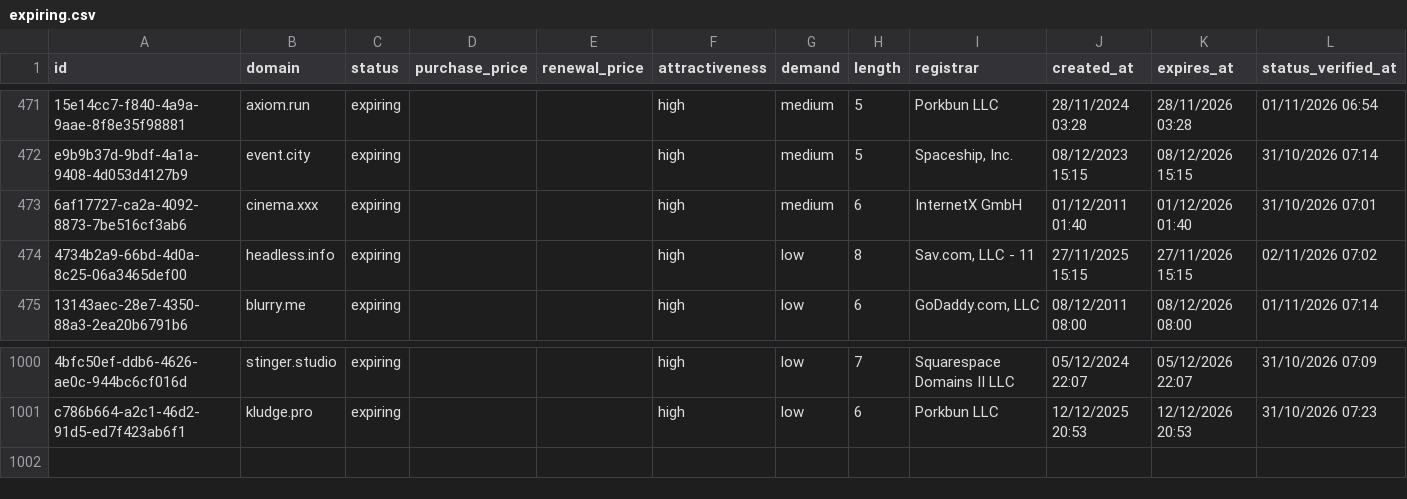
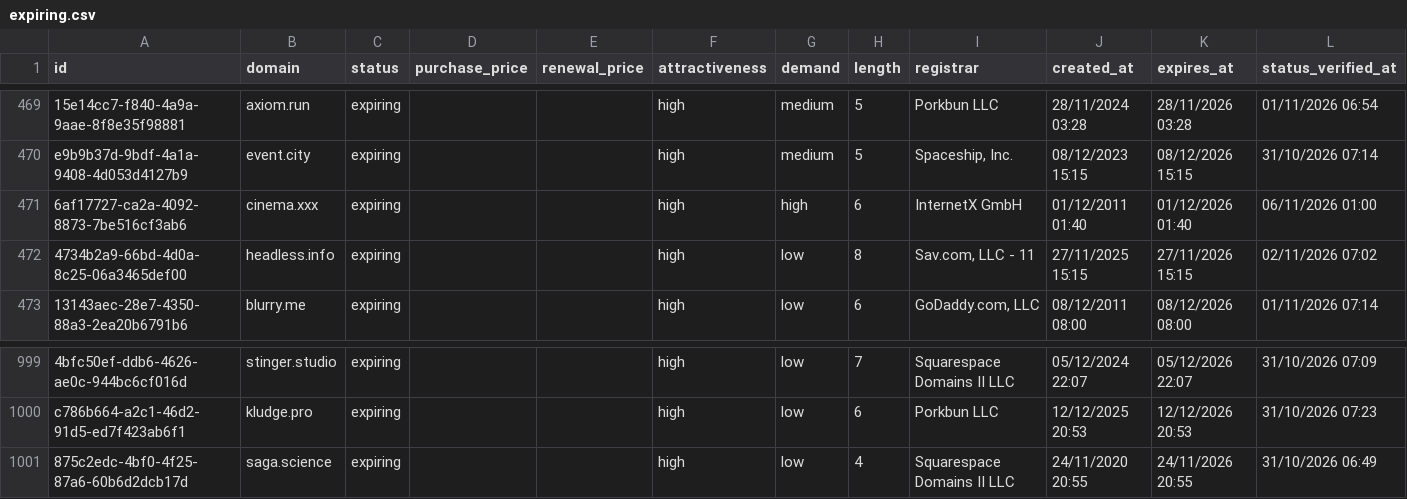
Before and after one commit to UniqueDomains/expiring-oneword-domains, a CSV file: expiring.csv, drawn as a sheet; only a part is shown, gaps mark what is left out; addresses are those after the commit; the diff covers the shown part only; the diff names each change by its address in the sheet, - before the commit and + after, or states it on an @@ line.

Commit message:
Domains update

```diff
--- a/expiring.csv
+++ b/expiring.csv
-G471 (demand): medium
+G471 (demand): high
-L471 (status_verified_at): 31/10/2026 07:01
+L471 (status_verified_at): 06/11/2026 01:00
+row 1001: 875c2edc-4bf0-4f25-87a6-60b6d2dcb17d | saga.science | expiring |  |  | high | low | 4 | Squarespace Domains II LLC | 24/11/2020 20:55 | 24/11/2026 20:55 | 31/10/2026 06:49
```
Also changed, not shown: 2 added rows and 3 removed rows elsewhere in this file, 4 other files.
